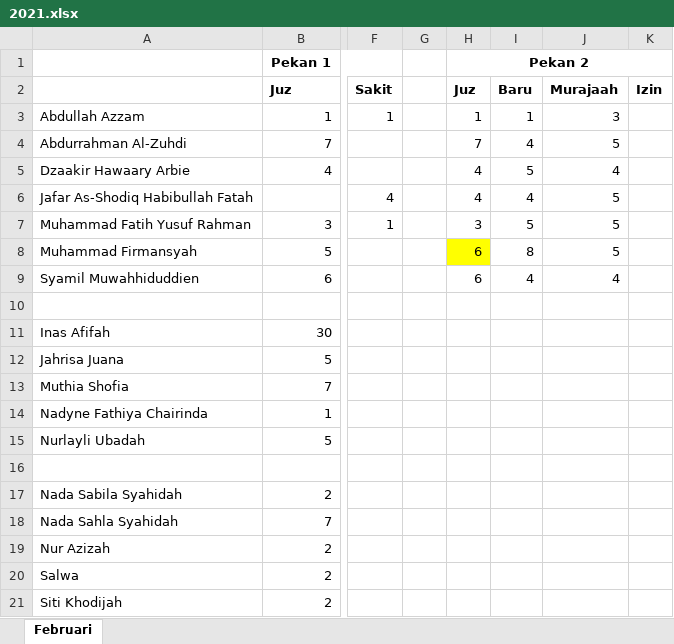
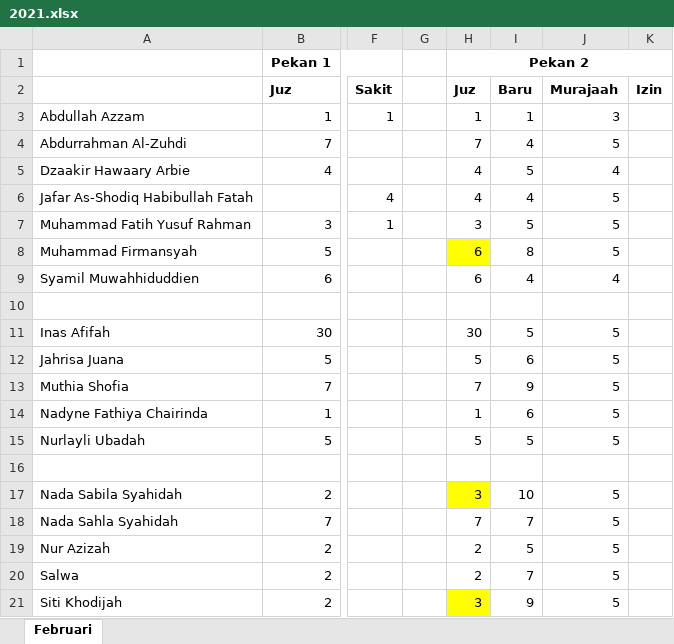
Before and after one commit to mzaini30/rekap-tahfidz, an Excel workbook: 2021.xlsx, sheet Februari, drawn as a sheet; only a part is shown, gaps mark what is left out; values as stored, in another font and other column widths than the file's, no borders; the diff names each change by its address in the sheet, - before the commit and + after, or states it on an @@ line.

Commit message:
oke

```diff
--- a/2021.xlsx (sheet Februari)
+++ b/2021.xlsx (sheet Februari)
-H11 (Pekan 2): (empty)
+H11 (Pekan 2): 30
-I11: (empty)
+I11: 5
-J11:J15: (empty)
+J11:J15: 5
-H12 (Pekan 2): (empty)
+H12 (Pekan 2): 5
-I12: (empty)
+I12: 6
-H13 (Pekan 2): (empty)
+H13 (Pekan 2): 7
-I13: (empty)
+I13: 9
-H14 (Pekan 2): (empty)
+H14 (Pekan 2): 1
-I14: (empty)
+I14: 6
-H15 (Pekan 2): (empty)
+H15 (Pekan 2): 5
-I15: (empty)
+I15: 5
-H17 (Pekan 2): (empty)
+H17 (Pekan 2): 3
-H17 fill: none
+H17 fill: #FFFF00
-I17: (empty)
+I17: 10
-J17:J21: (empty)
+J17:J21: 5
-H18 (Pekan 2): (empty)
+H18 (Pekan 2): 7
-I18: (empty)
+I18: 7
-H19:H20 (Pekan 2): (empty)
+H19:H20 (Pekan 2): 2
-I19: (empty)
+I19: 5
-I20: (empty)
+I20: 7
-H21 (Pekan 2): (empty)
+H21 (Pekan 2): 3
-H21 fill: none
+H21 fill: #FFFF00
-I21: (empty)
+I21: 9
```
